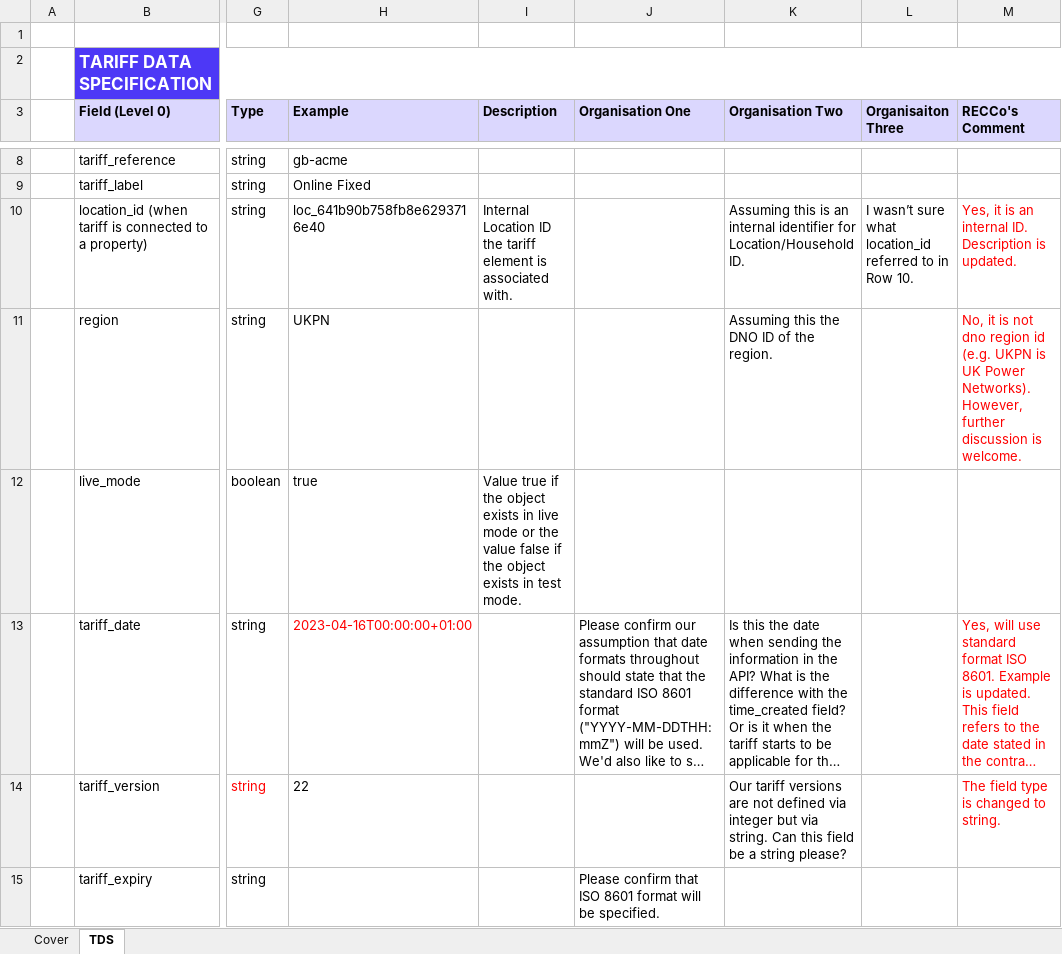
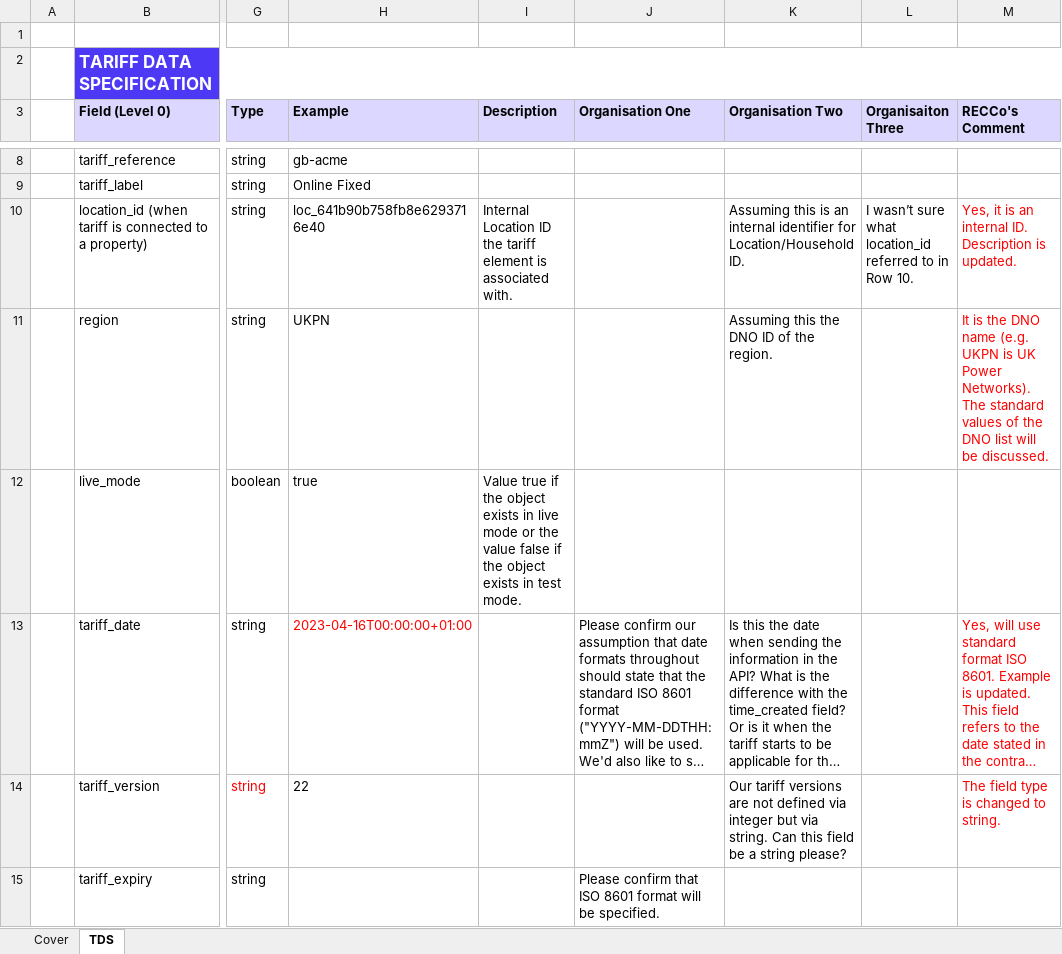
Before and after one commit to matroderick/tariff-interoperability, an Excel workbook: feedback/Feedback on Tariff Data Specification (TDS).xlsx, sheet TDS, drawn as a sheet; only a part is shown, gaps mark what is left out; long unchanged cells end in …; values as stored, in another font and other column widths than the file's, no borders; the diff names each change by its address in the sheet, - before the commit and + after, or states it on an @@ line.

Commit message:
Add files via upload

```diff
--- a/feedback/Feedback on Tariff Data Specification (TDS).xlsx (sheet TDS)
+++ b/feedback/Feedback on Tariff Data Specification (TDS).xlsx (sheet TDS)
-M11 (RECCo's Comment): No, it is not dno region id (e.g. UKPN is UK Power Networks). However, further discussion is welcome.
+M11 (RECCo's Comment): It is the DNO name (e.g. UKPN is UK Power Networks). The standard values of the DNO list will be discussed.
```
